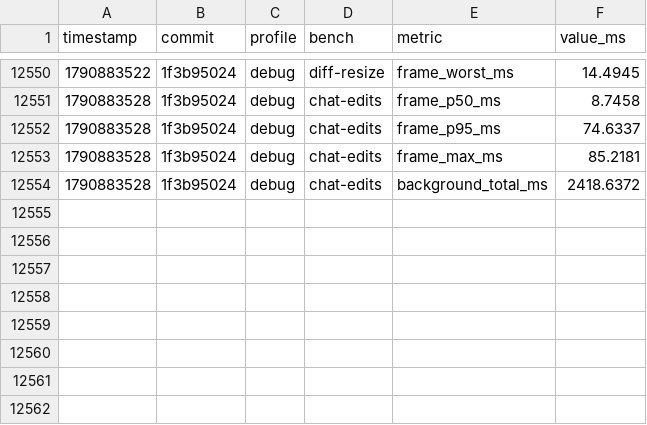
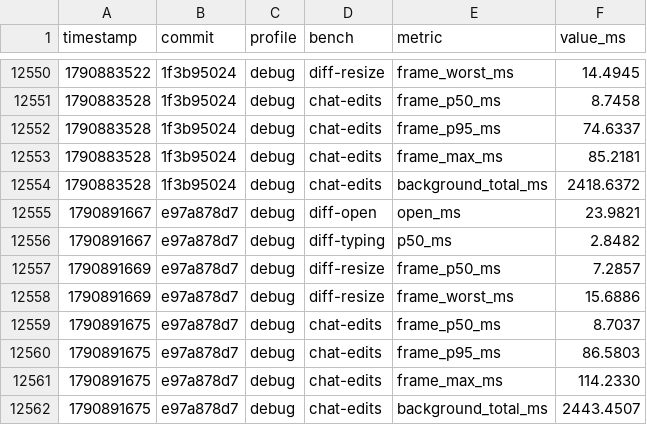
Before and after one commit to JetBrains/himark, a CSV file: perf.csv, drawn as a sheet; only a part is shown, gaps mark what is left out.

```diff
--- a/perf.csv
+++ b/perf.csv
@@ -12554 +12554,9 @@ timestamp,commit,profile,bench,metric,value_ms
 1790883528,1f3b95024,debug,chat-edits,background_total_ms,2418.6372
+1790891667,e97a878d7,debug,diff-open,open_ms,23.9821
+1790891667,e97a878d7,debug,diff-typing,p50_ms,2.8482
+1790891669,e97a878d7,debug,diff-resize,frame_p50_ms,7.2857
+1790891669,e97a878d7,debug,diff-resize,frame_worst_ms,15.6886
+1790891675,e97a878d7,debug,chat-edits,frame_p50_ms,8.7037
+1790891675,e97a878d7,debug,chat-edits,frame_p95_ms,86.5803
+1790891675,e97a878d7,debug,chat-edits,frame_max_ms,114.2330
+1790891675,e97a878d7,debug,chat-edits,background_total_ms,2443.4507
```
Also changed, not shown: 9 other files.
